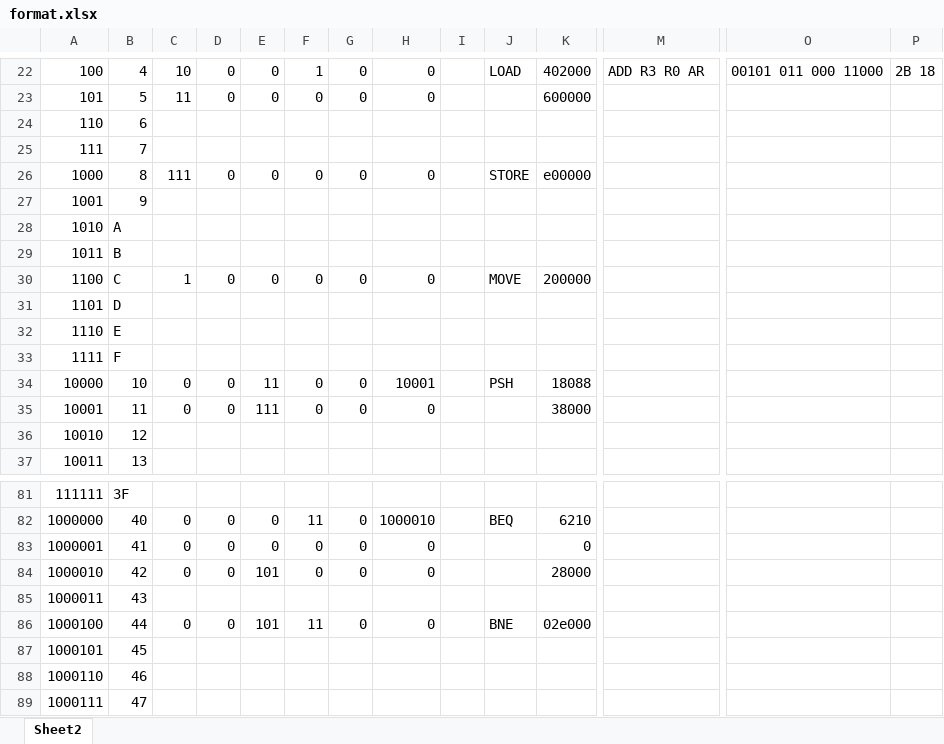
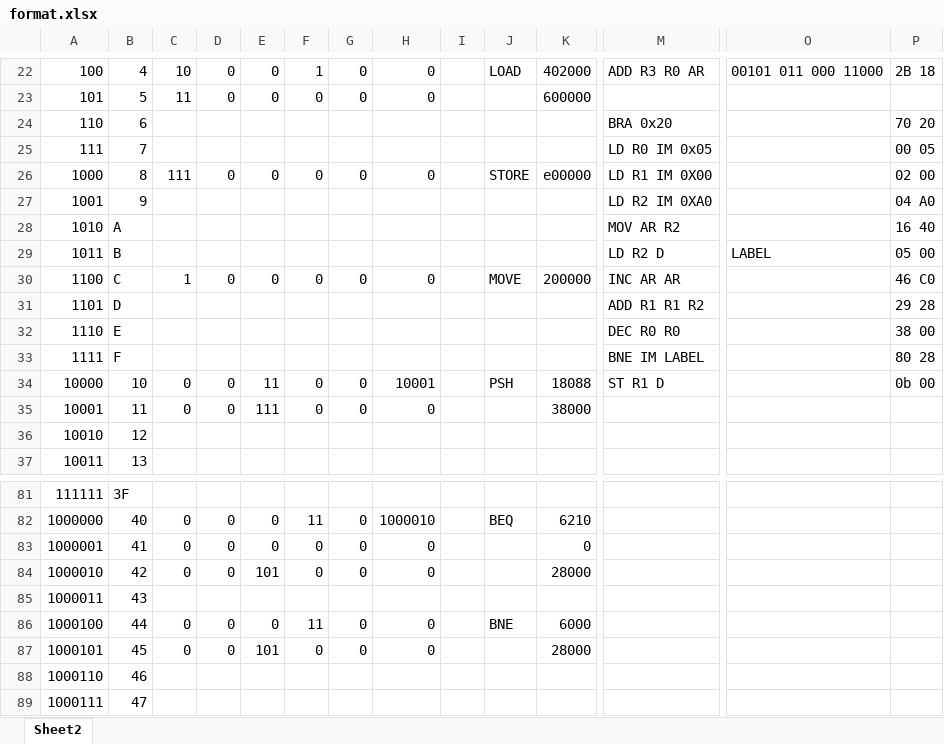
Before and after one commit to mehmetaltuner/CORG-Basic-Computer, an Excel workbook: format.xlsx, sheet Sheet2, drawn as a sheet; only a part is shown, gaps mark what is left out; values as stored, in another font and other column widths than the file's, no cell formats; the diff covers the shown part only; the diff names each change by its address in the sheet, - before the commit and + after, or states it on an @@ line.

```diff
--- a/format.xlsx (sheet Sheet2)
+++ b/format.xlsx (sheet Sheet2)
-M24: (empty)
+M24: BRA 0x20
-P24: (empty)
+P24: 70 20
-M25: (empty)
+M25: LD R0 IM 0x05
-P25: (empty)
+P25: 00 05
-M26: (empty)
+M26: LD R1 IM 0X00
-P26: (empty)
+P26: 02 00
-M27: (empty)
+M27: LD R2 IM 0XA0
-P27: (empty)
+P27: 04 A0
-M28: (empty)
+M28: MOV AR R2
-P28: (empty)
+P28: 16 40
-M29: (empty)
+M29: LD R2 D
-O29: (empty)
+O29: LABEL
-P29: (empty)
+P29: 05 00
-M30: (empty)
+M30: INC AR AR
-P30: (empty)
+P30: 46 C0
-M31: (empty)
+M31: ADD R1 R1 R2
-P31: (empty)
+P31: 29 28
-M32: (empty)
+M32: DEC R0 R0
-P32: (empty)
+P32: 38 00
-M33: (empty)
+M33: BNE IM LABEL
-P33: (empty)
+P33: 80 28
-M34: (empty)
+M34: ST R1 D
-P34: (empty)
+P34: 0b 00
-E86: 101
+E86: 0
-K86: 02e000
+K86: 6000
-C87: (empty)
+C87: 0
-D87: (empty)
+D87: 0
-E87: (empty)
+E87: 101
-F87: (empty)
+F87: 0
-G87: (empty)
+G87: 0
-H87: (empty)
+H87: 0
-K87: (empty)
+K87: 28000
```
Also changed, not shown: 22 edited cells elsewhere in this sheet, cell formats, 2 other files.
